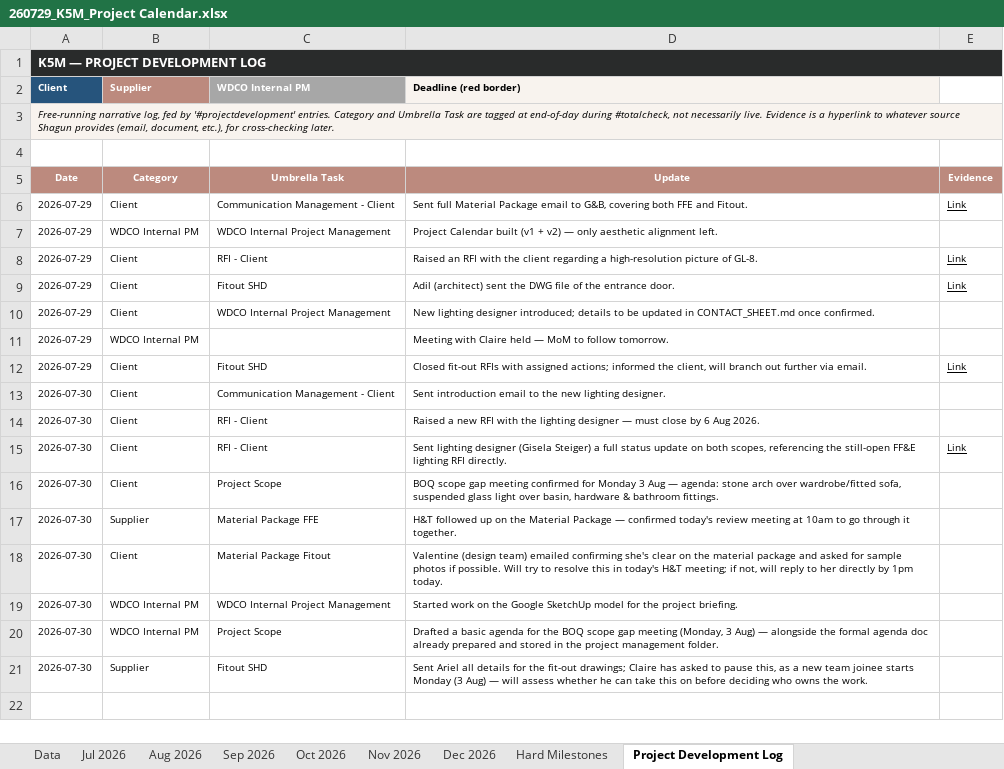
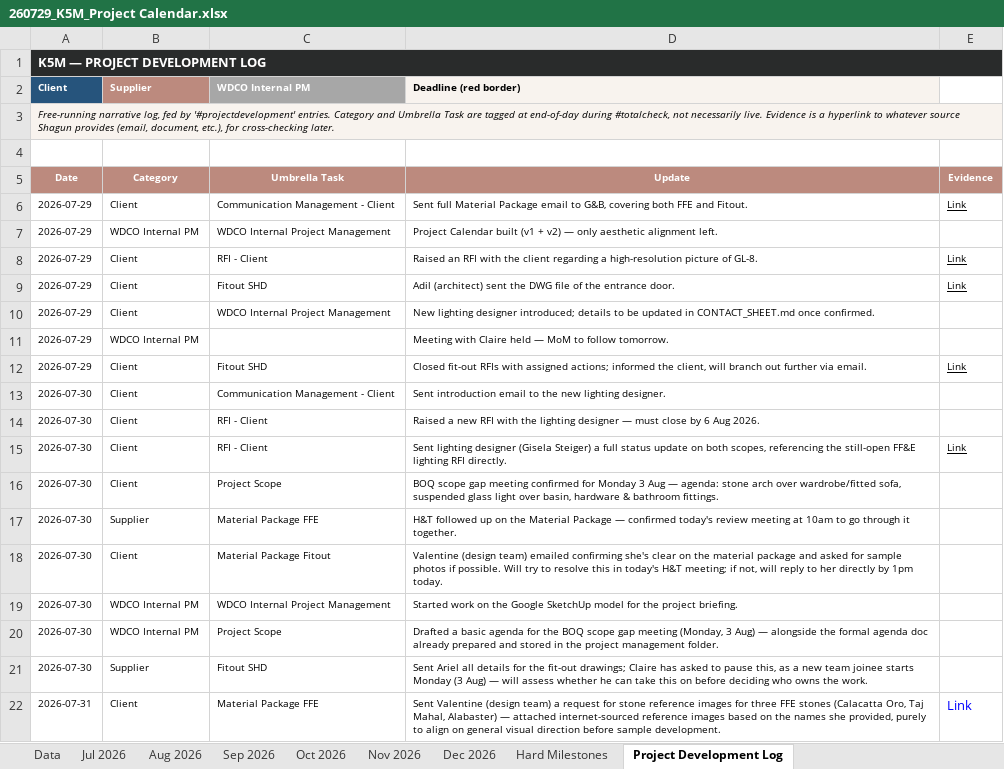
Before and after one commit to ShagunWC/K5M, an Excel workbook: 260729_K5M_Project Calendar.xlsx, sheet Project Development Log, drawn as a sheet; values as stored, in another font and other column widths than the file's, no borders; the diff names each change by its address in the sheet, - before the commit and + after, or states it on an @@ line.

Commit message:
projectdevelopment: log stone reference image request to Valentine (design team)

```diff
--- a/260729_K5M_Project Calendar.xlsx (sheet Project Development Log)
+++ b/260729_K5M_Project Calendar.xlsx (sheet Project Development Log)
+row 22: 2026-07-31 | Client | Material Package FFE | Sent Valentine (design team) a request for stone reference images for three FFE stones (Calacatta Oro, Taj Mahal, Alabaster) — attached internet-sourced reference images based on the names she provided, purely to align on general visual direction before sample development. | Link
```
